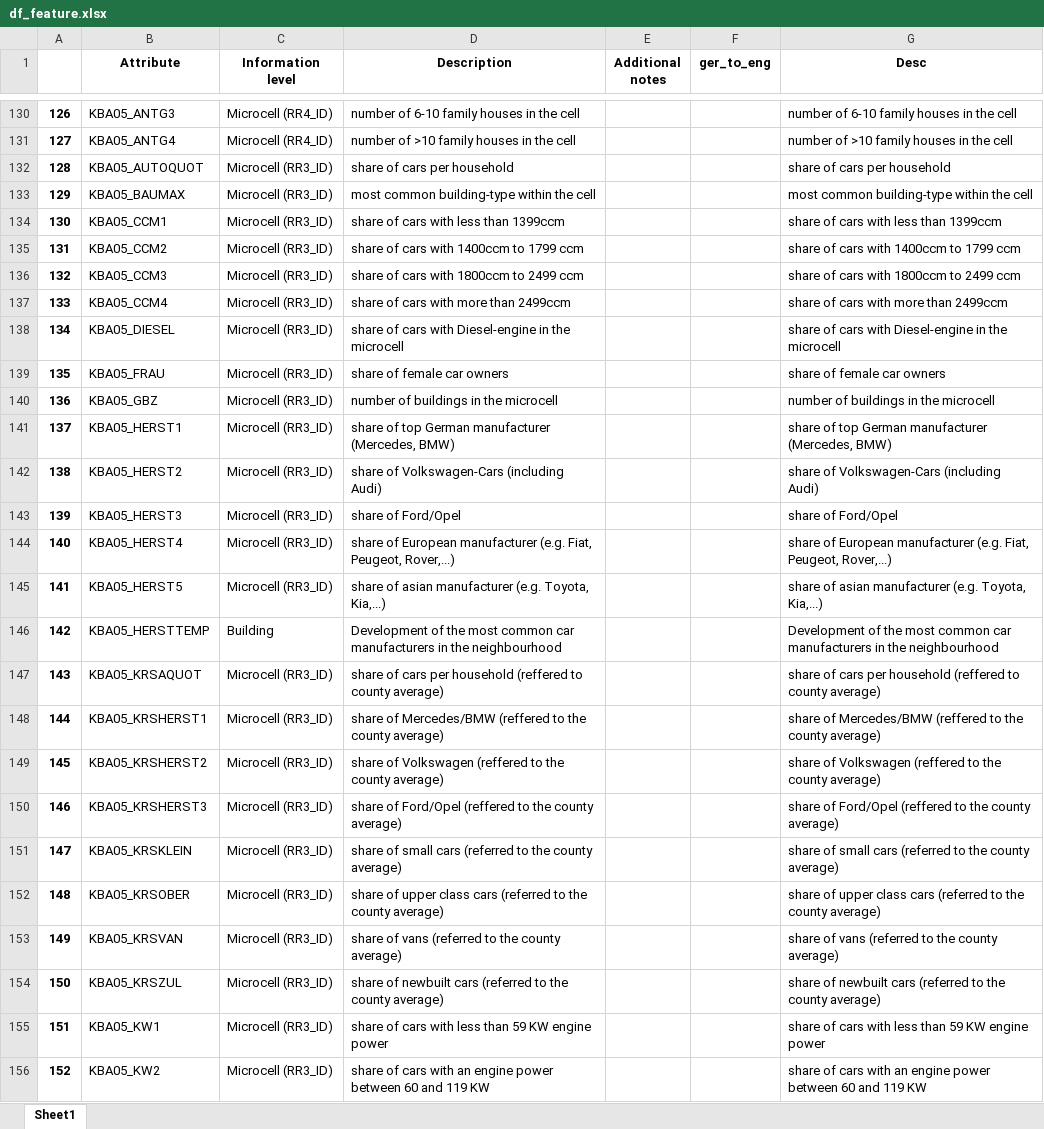
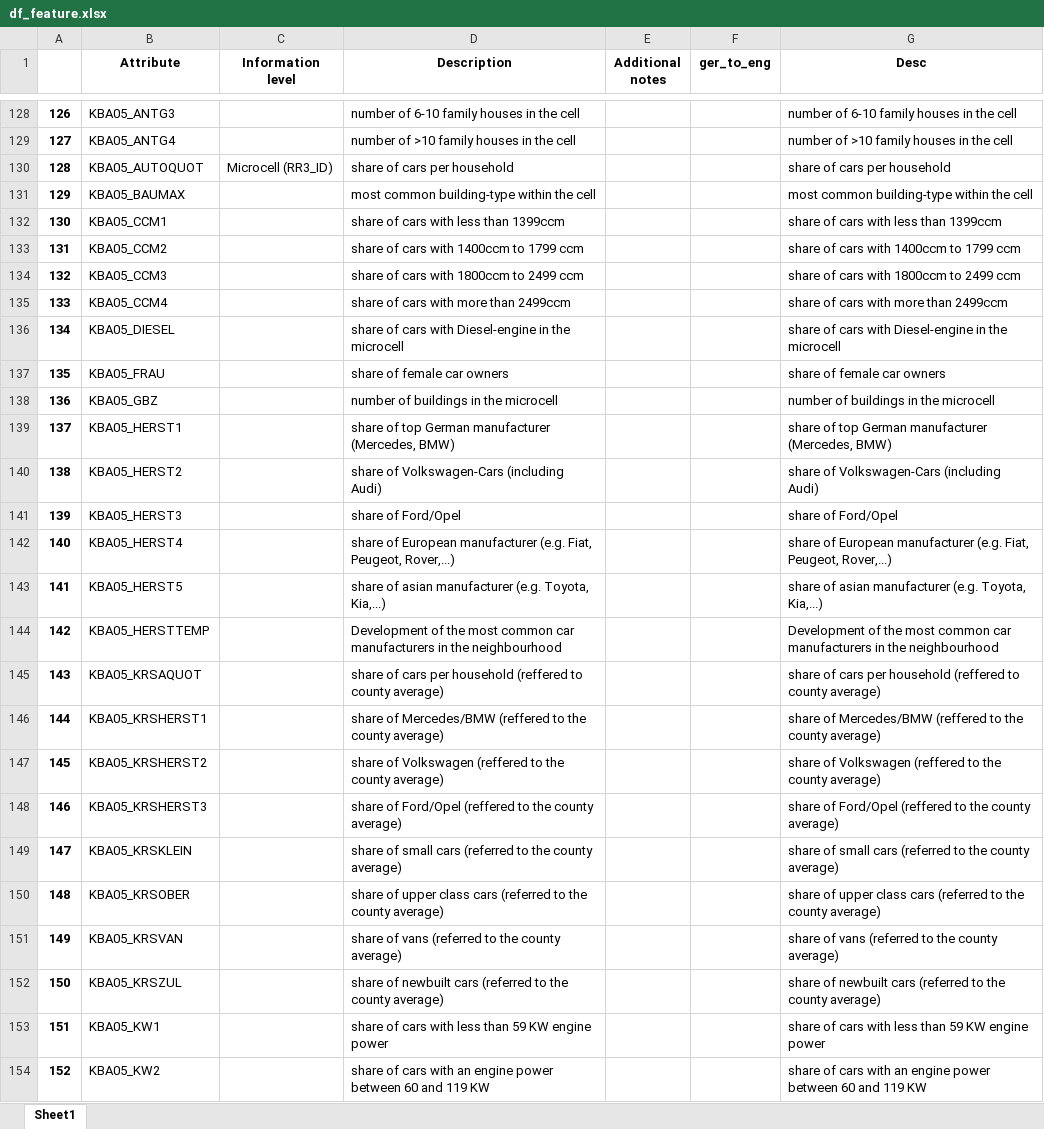
Before and after one commit to jaeyoun-chang/u_city_capstone, an Excel workbook: df_feature.xlsx, sheet Sheet1, drawn as a sheet; only a part is shown, gaps mark what is left out; values as stored, in another font and other column widths than the file's, no borders; addresses are those after the commit; the diff covers the shown part only; the diff names each change by its address in the sheet, - before the commit and + after, or states it on an @@ line.

```diff
--- a/df_feature.xlsx (sheet Sheet1)
+++ b/df_feature.xlsx (sheet Sheet1)
-C128:C129 (Information level): Microcell (RR4_ID)
+C128:C129 (Information level): (empty)
-C131:C143 (Information level): Microcell (RR3_ID)
+C131:C143 (Information level): (empty)
-C144 (Information level): Building
+C144 (Information level): (empty)
-C145:C154 (Information level): Microcell (RR3_ID)
+C145:C154 (Information level): (empty)
```
Also changed, not shown: 10 added rows, 10 removed rows, 7 moved rows and 250 edited cells elsewhere in this sheet, 1 other file.
